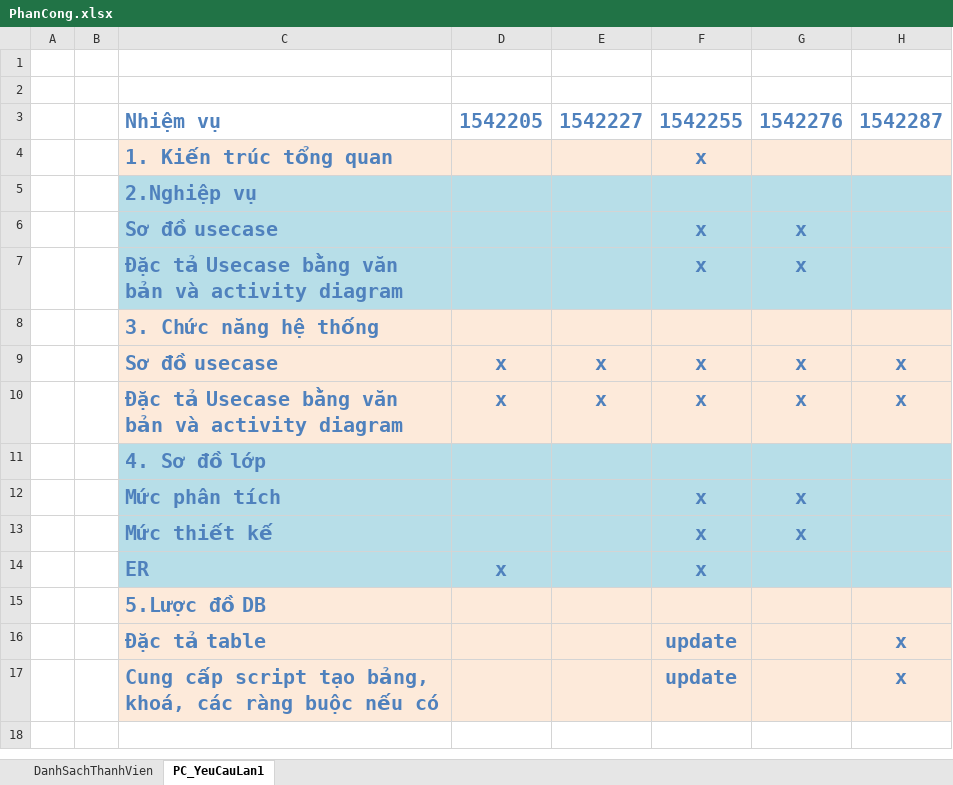
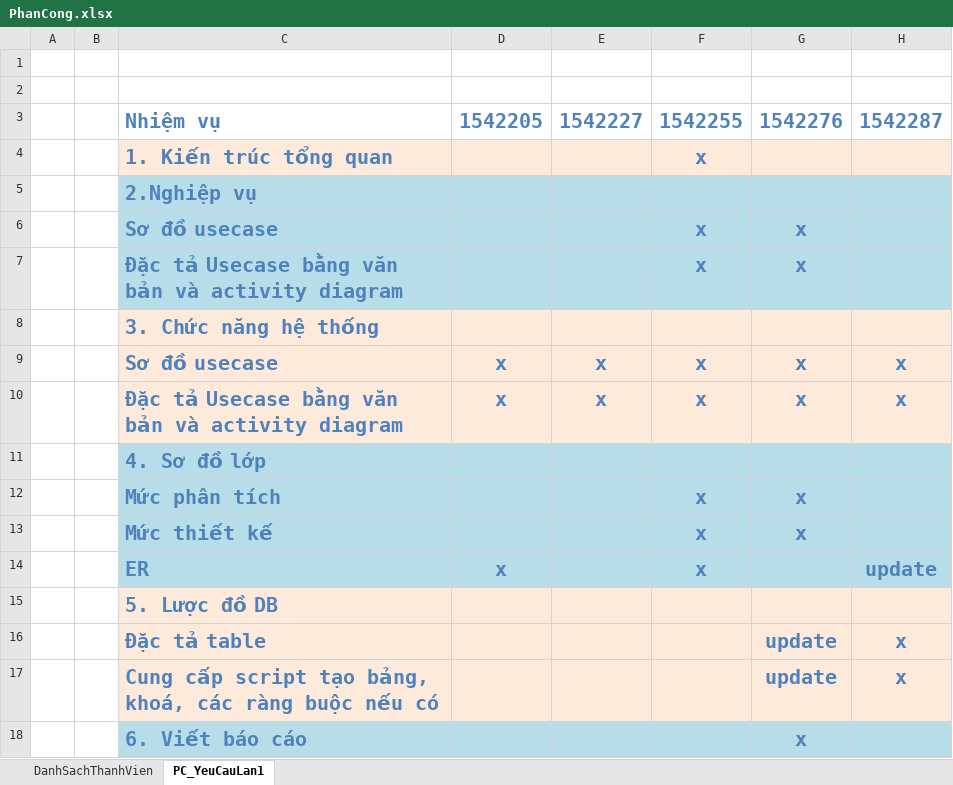
Before and after one commit to 15HCB2-Wind/DoAn-PT-HTTT-HD, an Excel workbook: Documents/YeuCauLan1/PhanCong.xlsx, sheet PC_YeuCauLan1, drawn as a sheet; values as stored, in another font and other column widths than the file's, no borders; the diff names each change by its address in the sheet, - before the commit and + after, or states it on an @@ line.

```diff
--- a/Documents/YeuCauLan1/PhanCong.xlsx (sheet PC_YeuCauLan1)
+++ b/Documents/YeuCauLan1/PhanCong.xlsx (sheet PC_YeuCauLan1)
-H14: (empty)
+H14: update
-C15: 5.Lược đồ DB
+C15: 5. Lược đồ DB
-F16:F17: update
+F16:F17: (empty)
-G16:G17: (empty)
+G16:G17: update
+row 18:  |  | 6. Viết báo cáo |  |  |  | x
```
Also changed, not shown: 1 other file.
